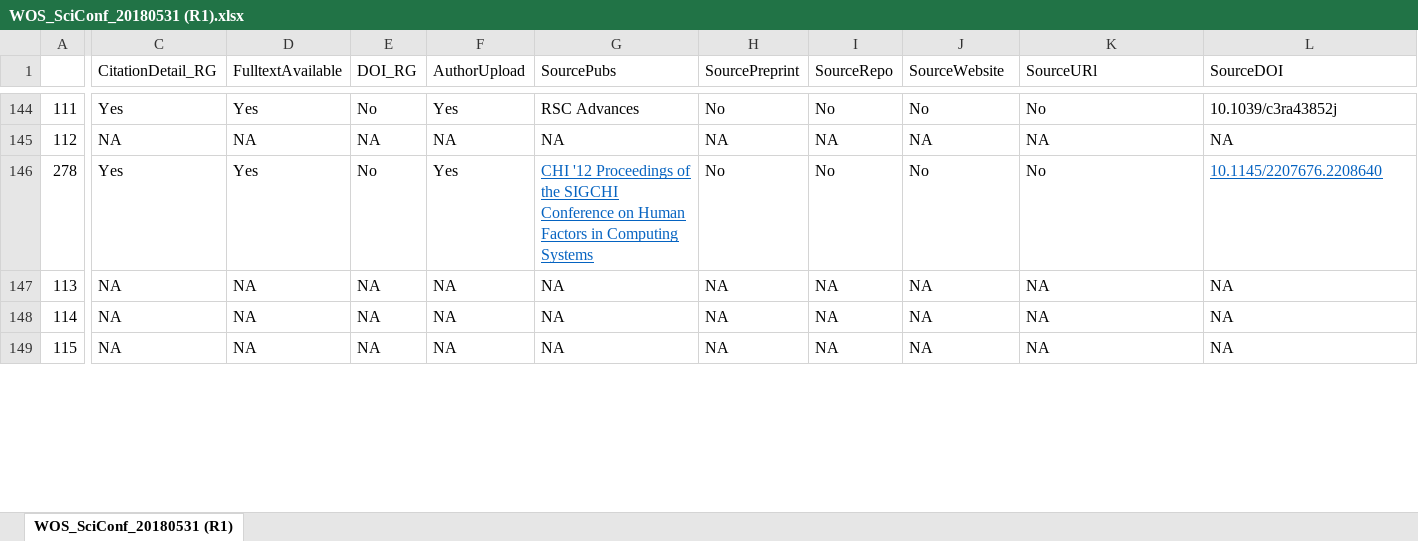
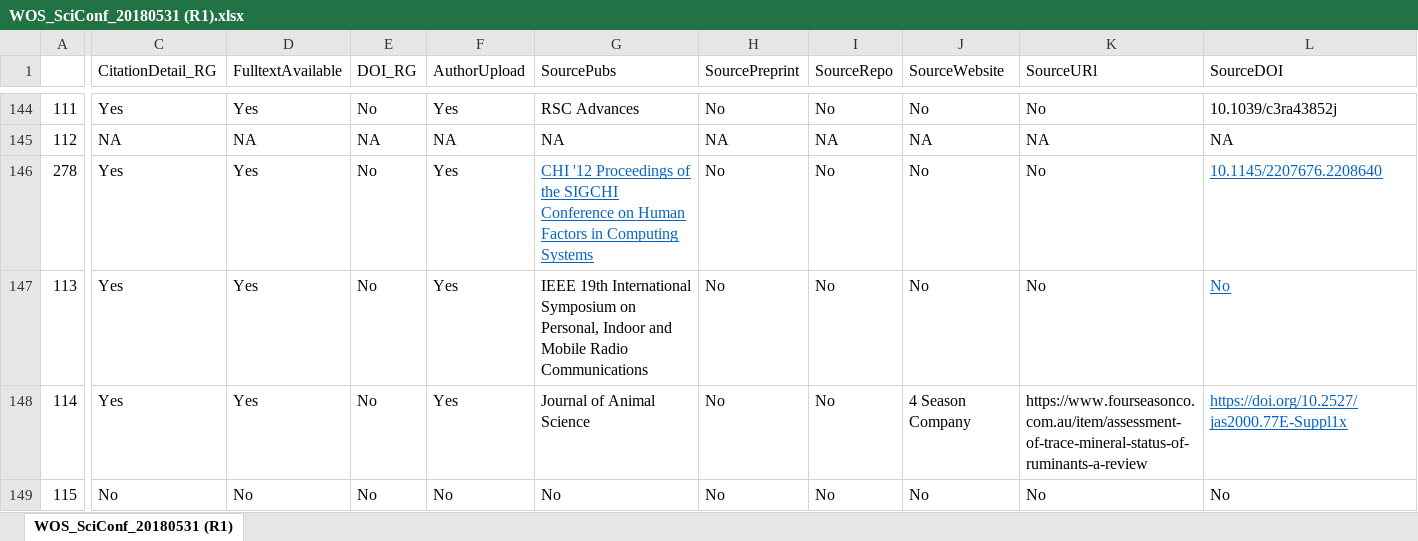
Before and after one commit to eturnator/rgciting, an Excel workbook: ProcessedData/WOS_SciConf_20180531 (R1).xlsx, sheet WOS_SciConf_20180531 (R1), drawn as a sheet; only a part is shown, gaps mark what is left out; values as stored, in another font and other column widths than the file's, no borders; the diff covers the shown part only; the diff names each change by its address in the sheet, - before the commit and + after, or states it on an @@ line.

Commit message:
Update to ~190 citations

```diff
--- a/ProcessedData/WOS_SciConf_20180531 (R1).xlsx (sheet WOS_SciConf_20180531 (R1))
+++ b/ProcessedData/WOS_SciConf_20180531 (R1).xlsx (sheet WOS_SciConf_20180531 (R1))
-C147:C148 (CitationDetail_RG): NA
+C147:C148 (CitationDetail_RG): Yes
-D147:D148 (FulltextAvailable): NA
+D147:D148 (FulltextAvailable): Yes
-E147:E149 (DOI_RG): NA
+E147:E149 (DOI_RG): No
-F147:F148 (AuthorUpload): NA
+F147:F148 (AuthorUpload): Yes
-G147 (SourcePubs): NA
+G147 (SourcePubs): IEEE 19th International Symposium on Personal, Indoor and Mobile Radio Communications
-H147:H149 (SourcePreprint): NA
+H147:H149 (SourcePreprint): No
-I147:I149 (SourceRepo): NA
+I147:I149 (SourceRepo): No
-J147 (SourceWebsite): NA
+J147 (SourceWebsite): No
-K147 (SourceURl): NA
+K147 (SourceURl): No
-L147 (SourceDOI): NA
+L147 (SourceDOI): No
@@ L147:L148 underline: off → on, text colour: black → #0563C1 @@
-G148 (SourcePubs): NA
+G148 (SourcePubs): Journal of Animal Science
-J148 (SourceWebsite): NA
+J148 (SourceWebsite): 4 Season Company
-K148 (SourceURl): NA
+K148 (SourceURl): https://www.fourseasonco.com.au/item/assessment-of-trace-mineral-status-of-ruminants-a-review
-L148 (SourceDOI): NA
+L148 (SourceDOI): https://doi.org/10.2527/jas2000.77E-Suppl1x
-C149 (CitationDetail_RG): NA
+C149 (CitationDetail_RG): No
-D149 (FulltextAvailable): NA
+D149 (FulltextAvailable): No
-F149 (AuthorUpload): NA
+F149 (AuthorUpload): No
-G149 (SourcePubs): NA
+G149 (SourcePubs): No
-J149 (SourceWebsite): NA
+J149 (SourceWebsite): No
-K149 (SourceURl): NA
+K149 (SourceURl): No
-L149 (SourceDOI): NA
+L149 (SourceDOI): No
```
Also changed, not shown: 28 edited cells elsewhere in this sheet.
